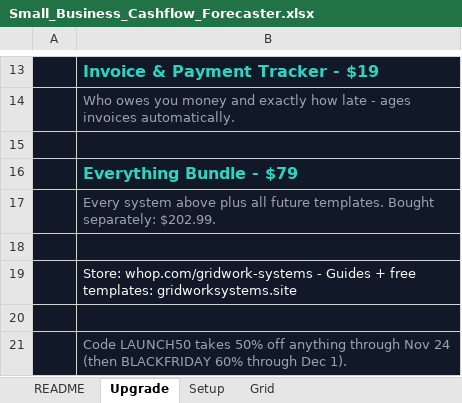
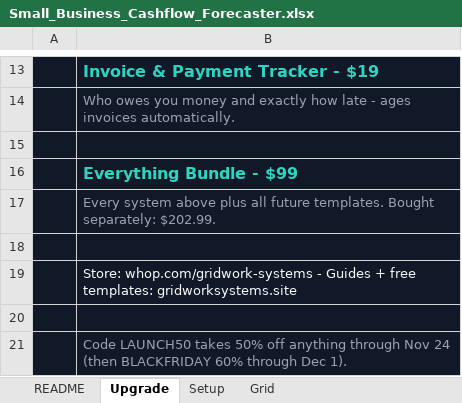
Before and after one commit to Anon-E-Mus/gridwork-systems, an Excel workbook: Small_Business_Cashflow_Forecaster.xlsx, sheet Upgrade, drawn as a sheet; only a part is shown, gaps mark what is left out; values as stored, in another font and other column widths than the file's, no borders; the diff names each change by its address in the sheet, - before the commit and + after, or states it on an @@ line.

Commit message:
Prices and promises made true: the Everything Bundle is $99 everywhere (the store charges $99; the site, Black Friday page, affiliates page and two articles had drifted to $79); the Invoice Tracker and Starter Pack pages describe what their files do

```diff
--- a/Small_Business_Cashflow_Forecaster.xlsx (sheet Upgrade)
+++ b/Small_Business_Cashflow_Forecaster.xlsx (sheet Upgrade)
-B16: Everything Bundle - $79
+B16: Everything Bundle - $99
```
Also changed, not shown: 36 other files.
